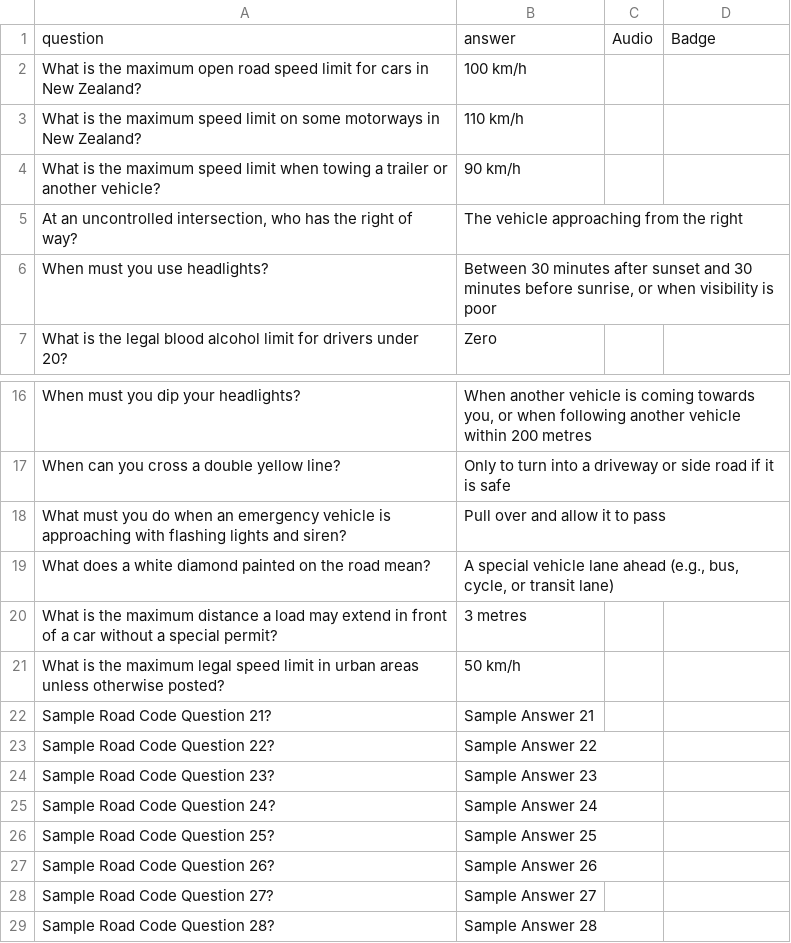
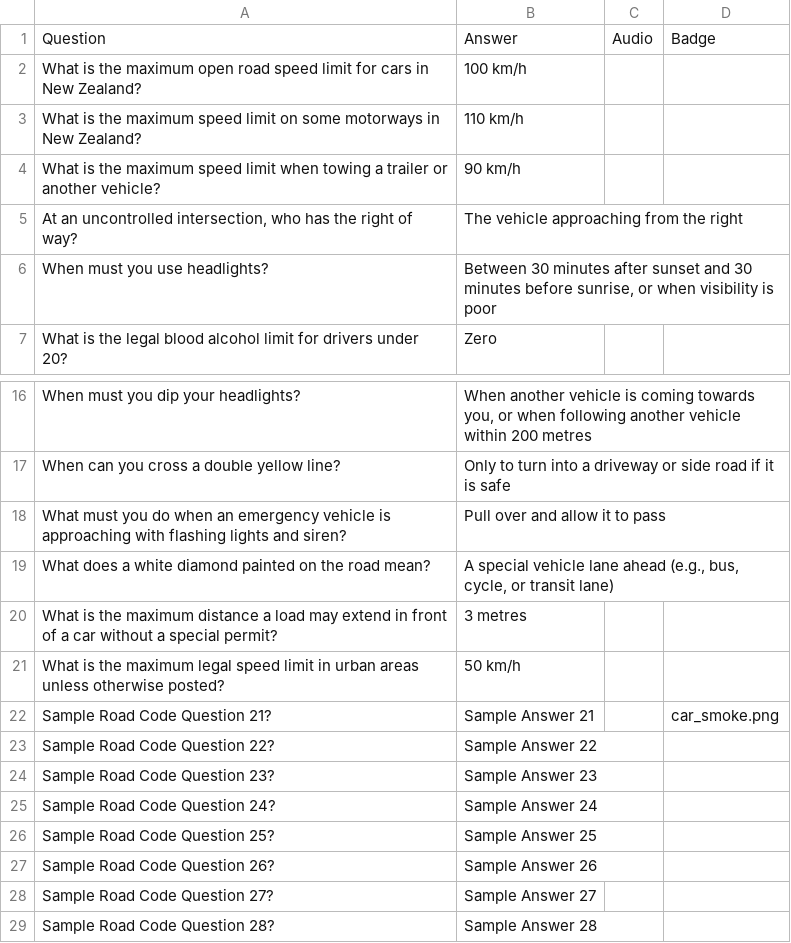
Before and after one commit to mikemckay410git/choppingblock, a CSV file: Quizes/NZ Roadcode.csv, drawn as a sheet; only a part is shown, gaps mark what is left out.

```diff
--- a/Quizes/NZ Roadcode.csv
+++ b/Quizes/NZ Roadcode.csv
@@ -1,2 +1,2 @@
-question,answer,Audio,Badge
+Question,Answer,Audio,Badge
 What is the maximum open road speed limit for cars in New Zealand?,100 km/h,,
@@ -21,3 +21,3 @@ What is the maximum distance a load may extend in front of a car without a speci
 What is the maximum legal speed limit in urban areas unless otherwise posted?,50 km/h,,
-Sample Road Code Question 21?,Sample Answer 21,,
+Sample Road Code Question 21?,Sample Answer 21,,car_smoke.png
 Sample Road Code Question 22?,Sample Answer 22,,
```
Also changed, not shown: 4 other files.
